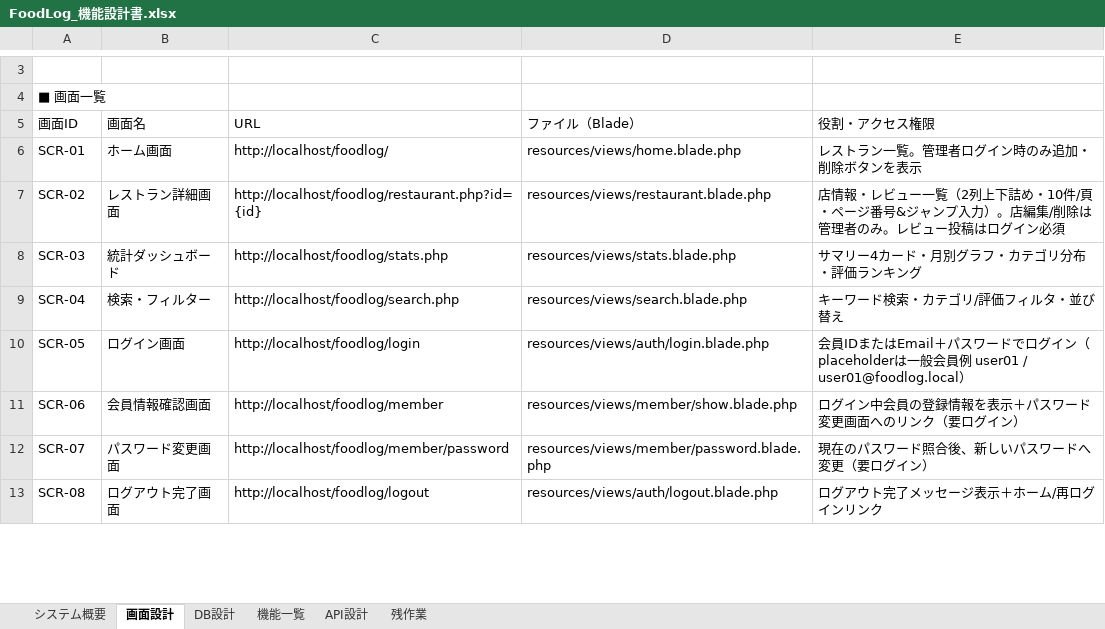
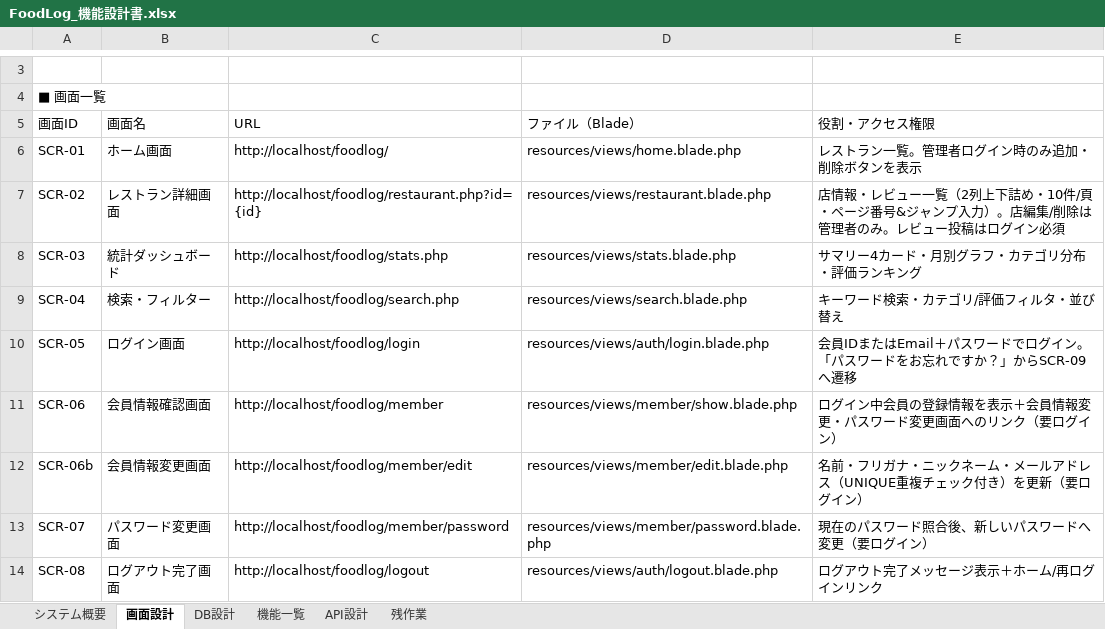
Before and after one commit to Anwaiii/foodlog, an Excel workbook: docs/FoodLog_機能設計書.xlsx, sheet 画面設計, drawn as a sheet; only a part is shown, gaps mark what is left out; values as stored, in another font and other column widths than the file's, no cell formats; the diff covers the shown part only; the diff names each change by its address in the sheet, - before the commit and + after, or states it on an @@ line.

```diff
--- a/docs/FoodLog_機能設計書.xlsx (sheet 画面設計)
+++ b/docs/FoodLog_機能設計書.xlsx (sheet 画面設計)
-E10 (役割・アクセス権限): …ログイン（placeholderは一般会員例 user01 / user01@foodlog.local）
+E10 (役割・アクセス権限): …ログイン。「パスワードをお忘れですか？」からSCR-09へ遷移
-E11 (役割・アクセス権限): ログイン中会員の登録情報を表示＋パスワード変更画面へのリンク（要ログイン）
+E11 (役割・アクセス権限): ログイン中会員の登録情報を表示＋会員情報変更・パスワード変更画面へのリンク（要ログイン）
+row 12: SCR-06b | 会員情報変更画面 | http://localhost/foodlog/member/edit | resources/views/member/edit.blade.php | 名前・フリガナ・ニックネーム・メールアドレス（UNIQUE重複チェック付き）を更新（要ログイン）
```
Also changed, not shown: 7 added rows and 5 edited cells elsewhere in this sheet, sheet 機能一覧, sheet システム概要, sheet API設計, sheet DB設計, cell formats.
